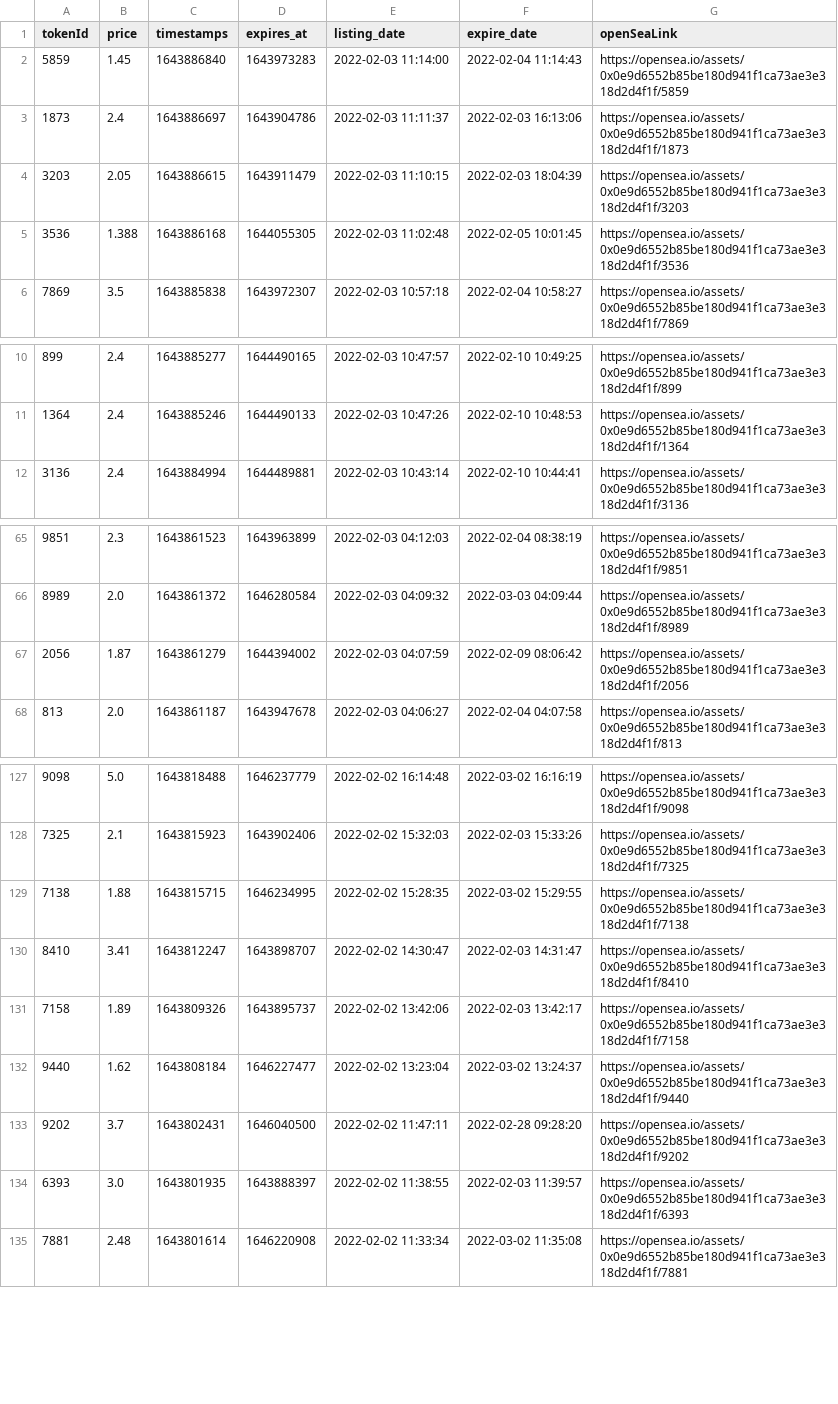
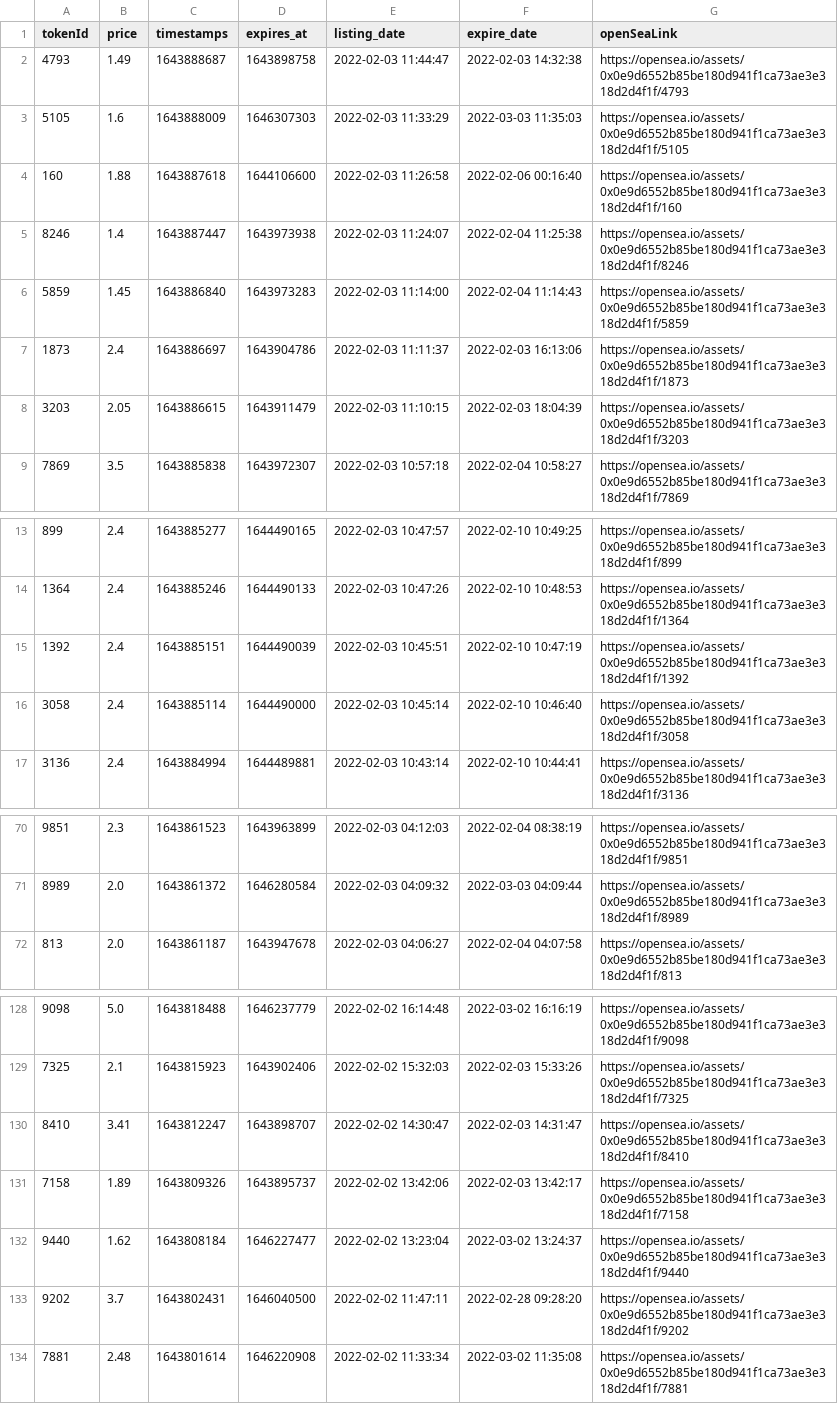
Before and after one commit to dlrec/MetroverseTracker, a CSV file: Metroverse_listings.csv, drawn as a sheet; only a part is shown, gaps mark what is left out; the diff covers the shown part only.

```diff
--- a/Metroverse_listings.csv
+++ b/Metroverse_listings.csv
@@ -1,2 +1,6 @@
 tokenId,price,timestamps,expires_at,listing_date,expire_date,openSeaLink
+4793,1.49,1643888687,1643898758,2022-02-03 11:44:47,2022-02-03 14:32:38,https://opensea.io/assets/0x0e9d6552b85be180d941f1ca73ae3e318d2d4f1f/4793
+5105,1.6,1643888009,1646307303,2022-02-03 11:33:29,2022-03-03 11:35:03,https://opensea.io/assets/0x0e9d6552b85be180d941f1ca73ae3e318d2d4f1f/5105
+160,1.88,1643887618,1644106600,2022-02-03 11:26:58,2022-02-06 00:16:40,https://opensea.io/assets/0x0e9d6552b85be180d941f1ca73ae3e318d2d4f1f/160
+8246,1.4,1643887447,1643973938,2022-02-03 11:24:07,2022-02-04 11:25:38,https://opensea.io/assets/0x0e9d6552b85be180d941f1ca73ae3e318d2d4f1f/8246
 5859,1.45,1643886840,1643973283,2022-02-03 11:14:00,2022-02-04 11:14:43,https://opensea.io/assets/0x0e9d6552b85be180d941f1ca73ae3e318d2d4f1f/5859
@@ -4,3 +8,2 @@ tokenId,price,timestamps,expires_at,listing_date,expire_date,openSeaLink
 3203,2.05,1643886615,1643911479,2022-02-03 11:10:15,2022-02-03 18:04:39,https://opensea.io/assets/0x0e9d6552b85be180d941f1ca73ae3e318d2d4f1f/3203
-3536,1.388,1643886168,1644055305,2022-02-03 11:02:48,2022-02-05 10:01:45,https://opensea.io/assets/0x0e9d6552b85be180d941f1ca73ae3e318d2d4f1f/3536
 7869,3.5,1643885838,1643972307,2022-02-03 10:57:18,2022-02-04 10:58:27,https://opensea.io/assets/0x0e9d6552b85be180d941f1ca73ae3e318d2d4f1f/7869
@@ -11,2 +14,4 @@ tokenId,price,timestamps,expires_at,listing_date,expire_date,openSeaLink
 1364,2.4,1643885246,1644490133,2022-02-03 10:47:26,2022-02-10 10:48:53,https://opensea.io/assets/0x0e9d6552b85be180d941f1ca73ae3e318d2d4f1f/1364
+1392,2.4,1643885151,1644490039,2022-02-03 10:45:51,2022-02-10 10:47:19,https://opensea.io/assets/0x0e9d6552b85be180d941f1ca73ae3e318d2d4f1f/1392
+3058,2.4,1643885114,1644490000,2022-02-03 10:45:14,2022-02-10 10:46:40,https://opensea.io/assets/0x0e9d6552b85be180d941f1ca73ae3e318d2d4f1f/3058
 3136,2.4,1643884994,1644489881,2022-02-03 10:43:14,2022-02-10 10:44:41,https://opensea.io/assets/0x0e9d6552b85be180d941f1ca73ae3e318d2d4f1f/3136
@@ -66,3 +71,2 @@ tokenId,price,timestamps,expires_at,listing_date,expire_date,openSeaLink
 8989,2.0,1643861372,1646280584,2022-02-03 04:09:32,2022-03-03 04:09:44,https://opensea.io/assets/0x0e9d6552b85be180d941f1ca73ae3e318d2d4f1f/8989
-2056,1.87,1643861279,1644394002,2022-02-03 04:07:59,2022-02-09 08:06:42,https://opensea.io/assets/0x0e9d6552b85be180d941f1ca73ae3e318d2d4f1f/2056
 813,2.0,1643861187,1643947678,2022-02-03 04:06:27,2022-02-04 04:07:58,https://opensea.io/assets/0x0e9d6552b85be180d941f1ca73ae3e318d2d4f1f/813
@@ -128,3 +129,2 @@ tokenId,price,timestamps,expires_at,listing_date,expire_date,openSeaLink
 7325,2.1,1643815923,1643902406,2022-02-02 15:32:03,2022-02-03 15:33:26,https://opensea.io/assets/0x0e9d6552b85be180d941f1ca73ae3e318d2d4f1f/7325
-7138,1.88,1643815715,1646234995,2022-02-02 15:28:35,2022-03-02 15:29:55,https://opensea.io/assets/0x0e9d6552b85be180d941f1ca73ae3e318d2d4f1f/7138
 8410,3.41,1643812247,1643898707,2022-02-02 14:30:47,2022-02-03 14:31:47,https://opensea.io/assets/0x0e9d6552b85be180d941f1ca73ae3e318d2d4f1f/8410
@@ -133,3 +133,2 @@ tokenId,price,timestamps,expires_at,listing_date,expire_date,openSeaLink
 9202,3.7,1643802431,1646040500,2022-02-02 11:47:11,2022-02-28 09:28:20,https://opensea.io/assets/0x0e9d6552b85be180d941f1ca73ae3e318d2d4f1f/9202
-6393,3.0,1643801935,1643888397,2022-02-02 11:38:55,2022-02-03 11:39:57,https://opensea.io/assets/0x0e9d6552b85be180d941f1ca73ae3e318d2d4f1f/6393
 7881,2.48,1643801614,1646220908,2022-02-02 11:33:34,2022-03-02 11:35:08,https://opensea.io/assets/0x0e9d6552b85be180d941f1ca73ae3e318d2d4f1f/7881
```
Also changed, not shown: 3 removed rows elsewhere in this file, Metroverse_filteredListings.csv, metroDAO_earnings.csv, 1 other file.
